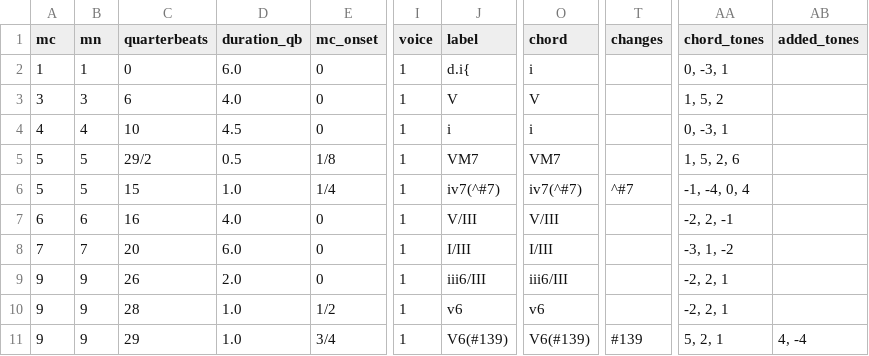
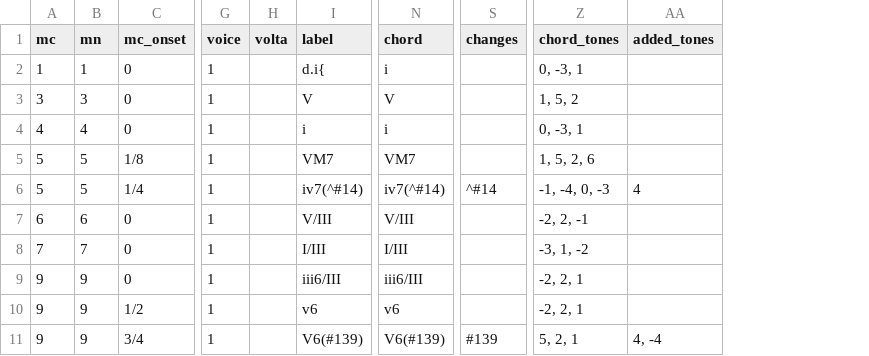
Before and after one commit to DCMLab/rachmaninoff_piano, a TSV file: harmonies/op42_10.tsv, drawn as a sheet; only a part is shown, gaps mark what is left out; removed rows and columns are numbered as before the commit, all else as after; the diff names each change by its address in the sheet, - before the commit and + after, or states it on an @@ line.

```diff
--- a/harmonies/op42_10.tsv
+++ b/harmonies/op42_10.tsv
-column C (quarterbeats), rows 2-11: 0 | 6 | 10 | 29/2 | 15 | 16 | 20 | 26 | 28 | 29
-column D (duration_qb), rows 2-11: 6.0 | 4.0 | 4.5 | 0.5 | 1.0 | 4.0 | 6.0 | 2.0 | 1.0 | 1.0
+column H (volta), empty
-I6 (label): iv7(^#7)
+I6 (label): iv7(^#14)
-N6 (chord): iv7(^#7)
+N6 (chord): iv7(^#14)
-S6 (changes): ^#7
+S6 (changes): ^#14
-Z6 (chord_tones): -1, -4, 0, 4
+Z6 (chord_tones): -1, -4, 0, -3
-AA6 (added_tones): (empty)
+AA6 (added_tones): 4
```
Also changed, not shown: measures/op42_10.tsv, metadata.tsv, 2 other files.
